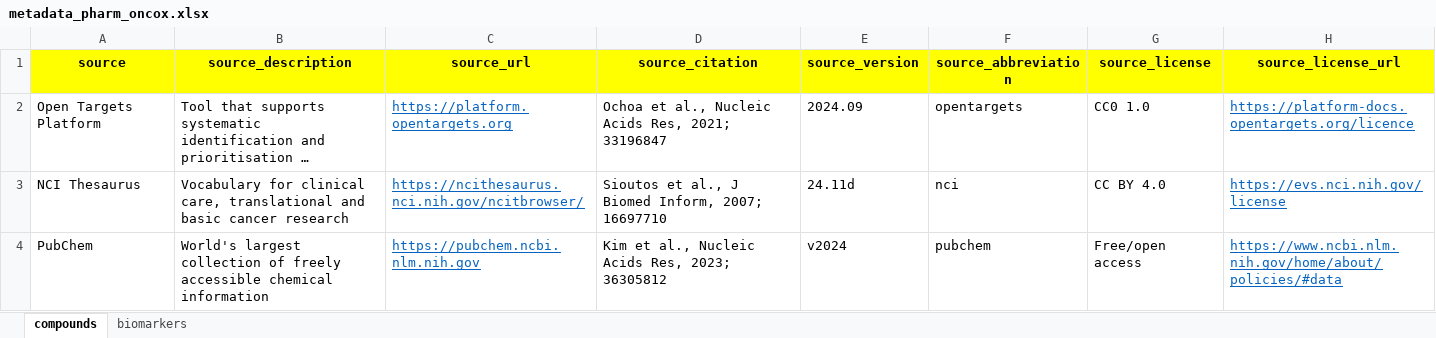
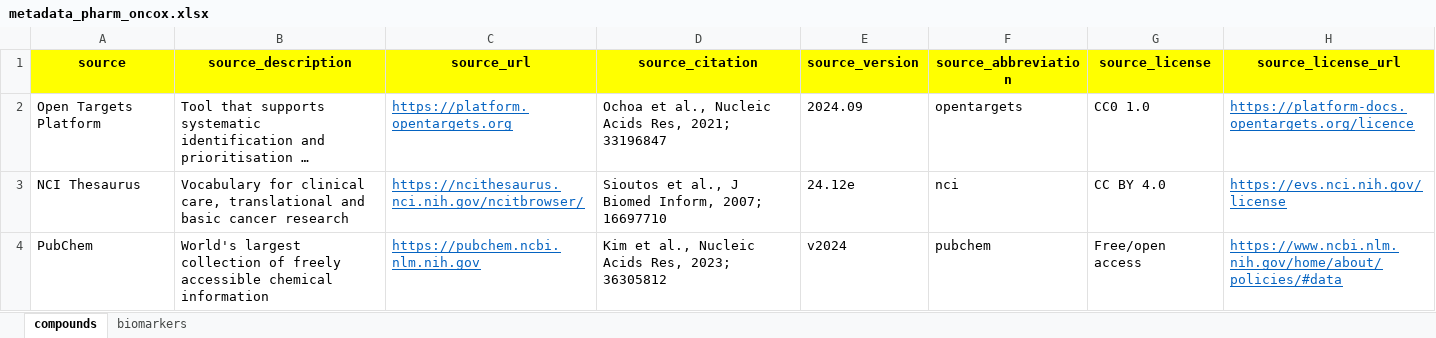
Before and after one commit to sigven/pharmOncoX, an Excel workbook: data-raw/metadata_pharm_oncox.xlsx, sheet compounds, drawn as a sheet; long unchanged cells end in …; values as stored, in another font and other column widths than the file's, no borders; the diff names each change by its address in the sheet, - before the commit and + after, or states it on an @@ line.

```diff
--- a/data-raw/metadata_pharm_oncox.xlsx (sheet compounds)
+++ b/data-raw/metadata_pharm_oncox.xlsx (sheet compounds)
-E3 (source_version): 24.11d
+E3 (source_version): 24.12e
```
Also changed, not shown: 6 other files.
